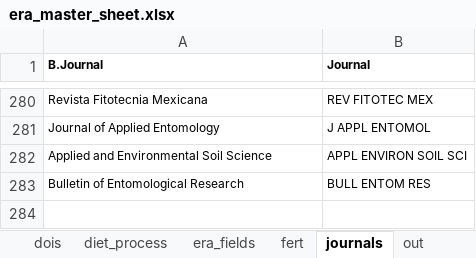
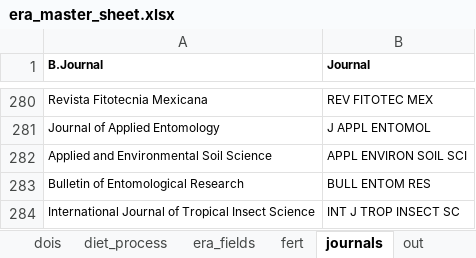
Before and after one commit to peetmate/era_codes, an Excel workbook: era_master_sheet.xlsx, sheet journals, drawn as a sheet; only a part is shown, gaps mark what is left out; values as stored, in another font and other column widths than the file's, no borders; conditional formats not drawn; the diff names each change by its address in the sheet, - before the commit and + after, or states it on an @@ line.

```diff
--- a/era_master_sheet.xlsx (sheet journals)
+++ b/era_master_sheet.xlsx (sheet journals)
+row 284: International Journal of Tropical Insect Science | INT J TROP INSECT SC
```
Also changed, not shown: sheet vars.
